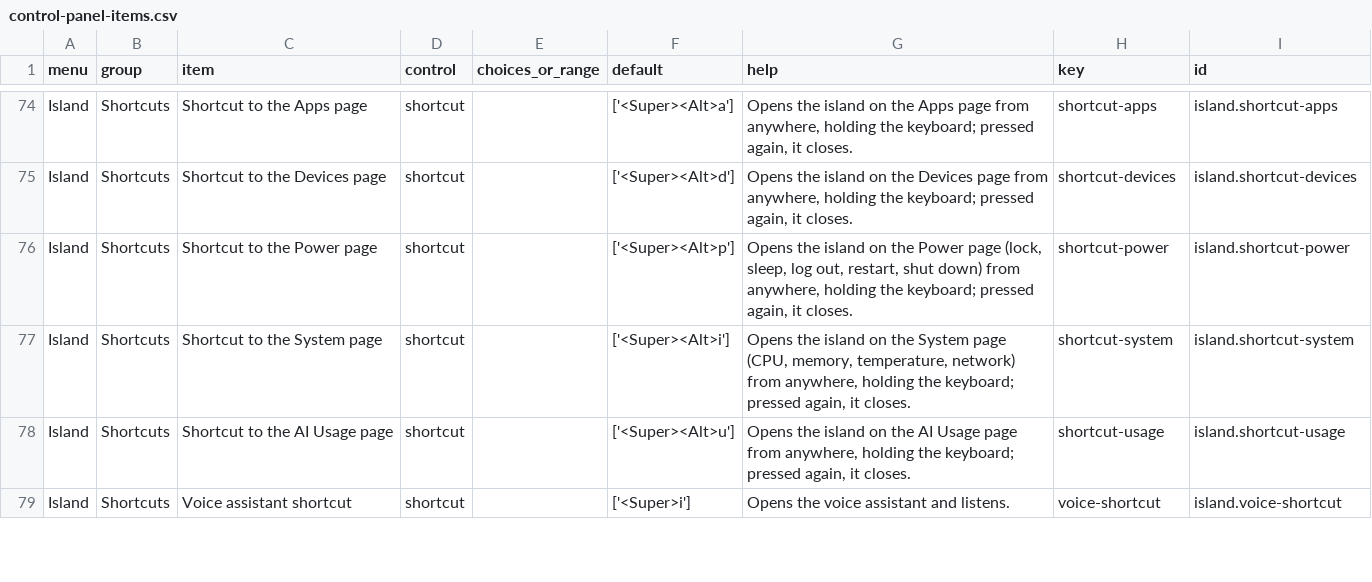
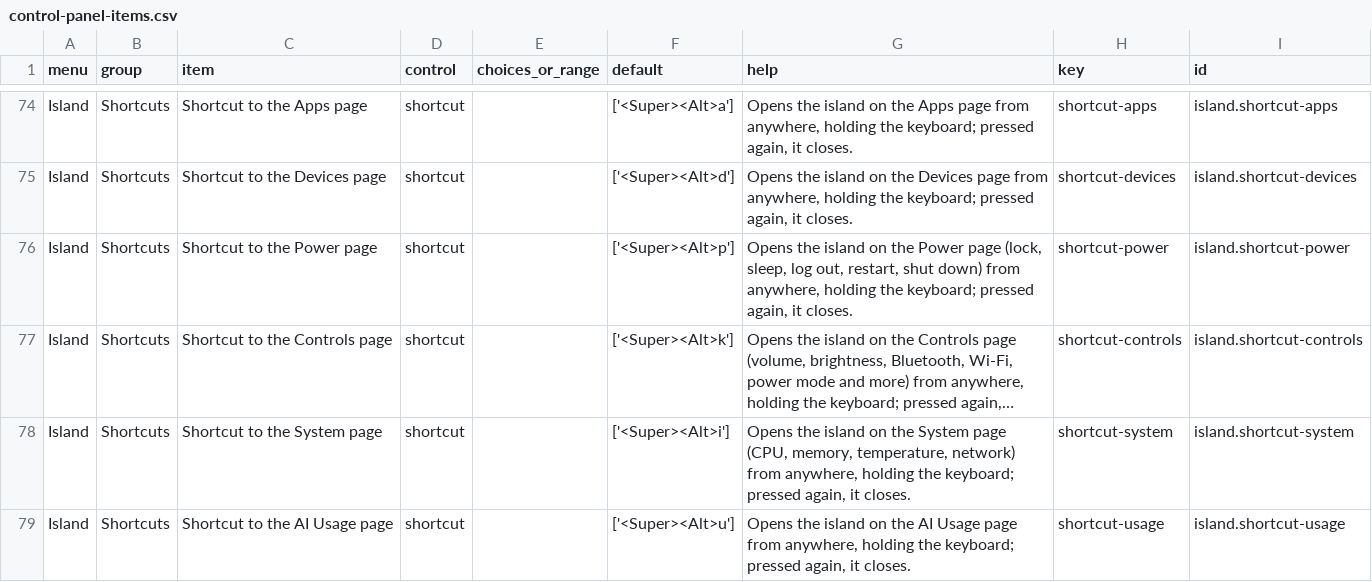
Before and after one commit to nerufuyo/niro-control, a CSV file: docs/control-panel-items.csv, drawn as a sheet; only a part is shown, gaps mark what is left out; the shorter side is filled out with more unchanged rows.

```diff
--- a/docs/control-panel-items.csv
+++ b/docs/control-panel-items.csv
@@ -76,2 +76,3 @@ Island,Shortcuts,Shortcut to the Devices page,shortcut,,['<Super><Alt>d'],"Opens
 Island,Shortcuts,Shortcut to the Power page,shortcut,,['<Super><Alt>p'],"Opens the island on the Power page (lock, sleep, log out, restart, shut down) from anywhere, holding the keyboard; pressed again, it closes.",shortcut-power,island.shortcut-power
+Island,Shortcuts,Shortcut to the Controls page,shortcut,,['<Super><Alt>k'],"Opens the island on the Controls page (volume, brightness, Bluetooth, Wi-Fi, power mode and more) from anywhere, holding the keyboard; pressed again,…",shortcut-controls,island.shortcut-controls
 Island,Shortcuts,Shortcut to the System page,shortcut,,['<Super><Alt>i'],"Opens the island on the System page (CPU, memory, temperature, network) from anywhere, holding the keyboard; pressed again, it closes.",shortcut-system,island.shortcut-system
```
Also changed, not shown: 18 other files.
